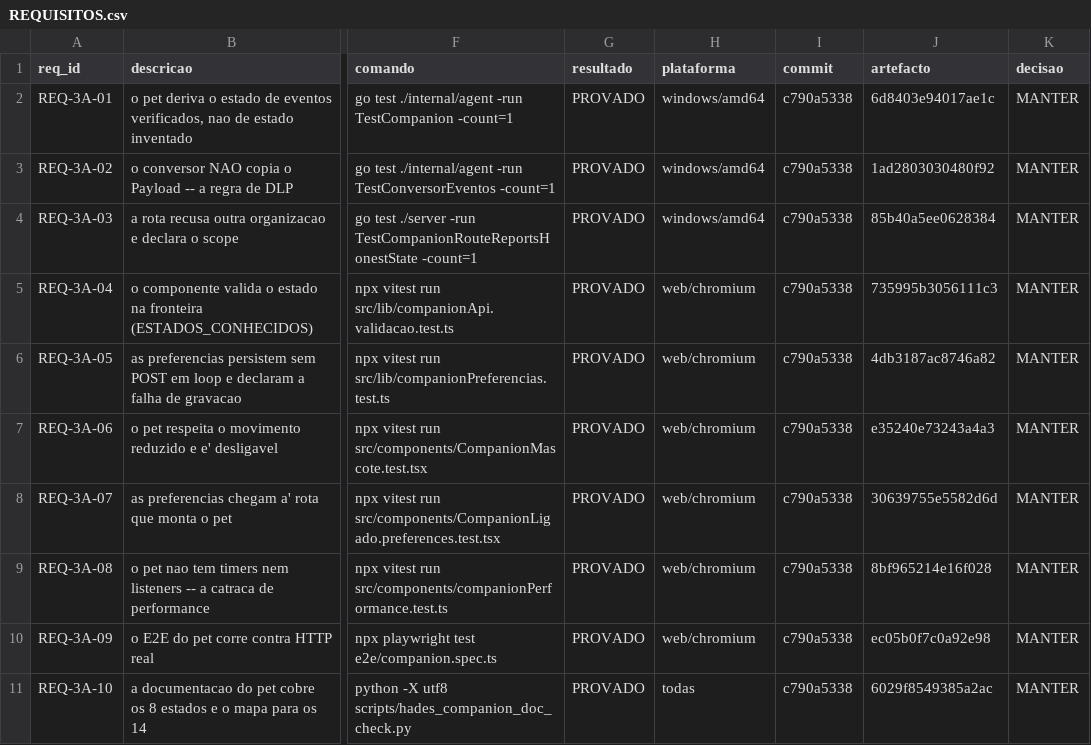
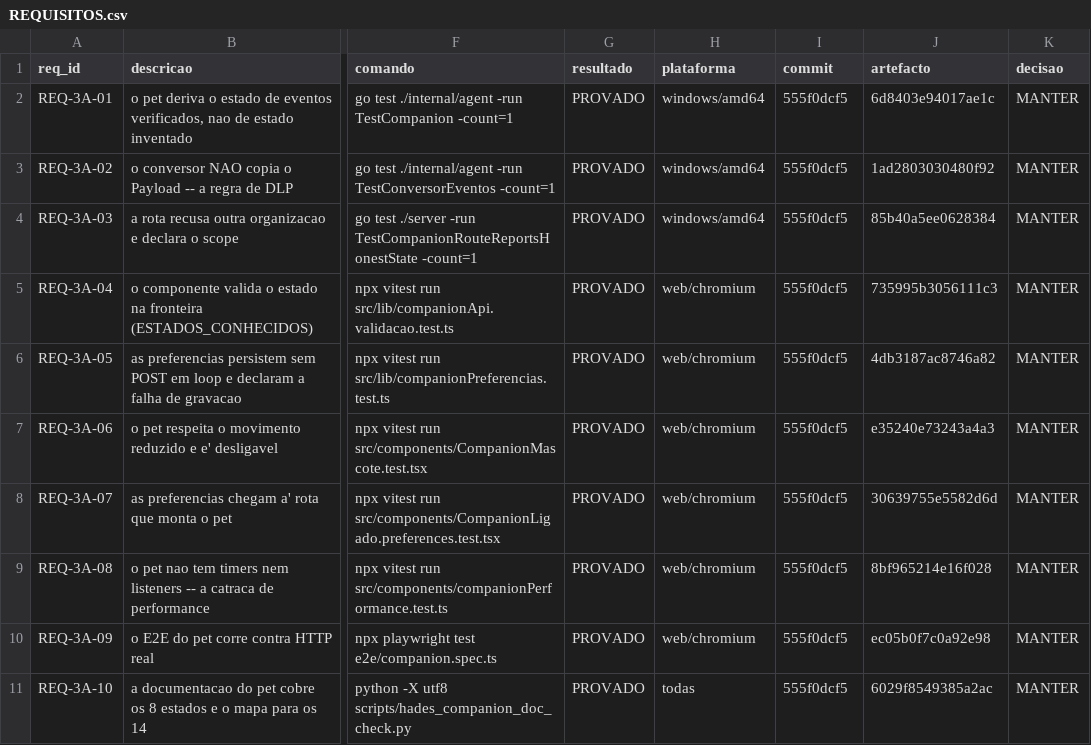
Before and after one commit to DZ23-LTDA/hades-ollama, a CSV file: docs/audit/REQUISITOS.csv, drawn as a sheet; only a part is shown, gaps mark what is left out; the diff names each change by its address in the sheet, - before the commit and + after, or states it on an @@ line.

```diff
--- a/docs/audit/REQUISITOS.csv
+++ b/docs/audit/REQUISITOS.csv
-I2:I11 (commit): c790a5338
+I2:I11 (commit): 555f0dcf5
```
Also changed, not shown: docs/audit/PARIDADE_EVIDENCIAS.csv, 10 other files.
